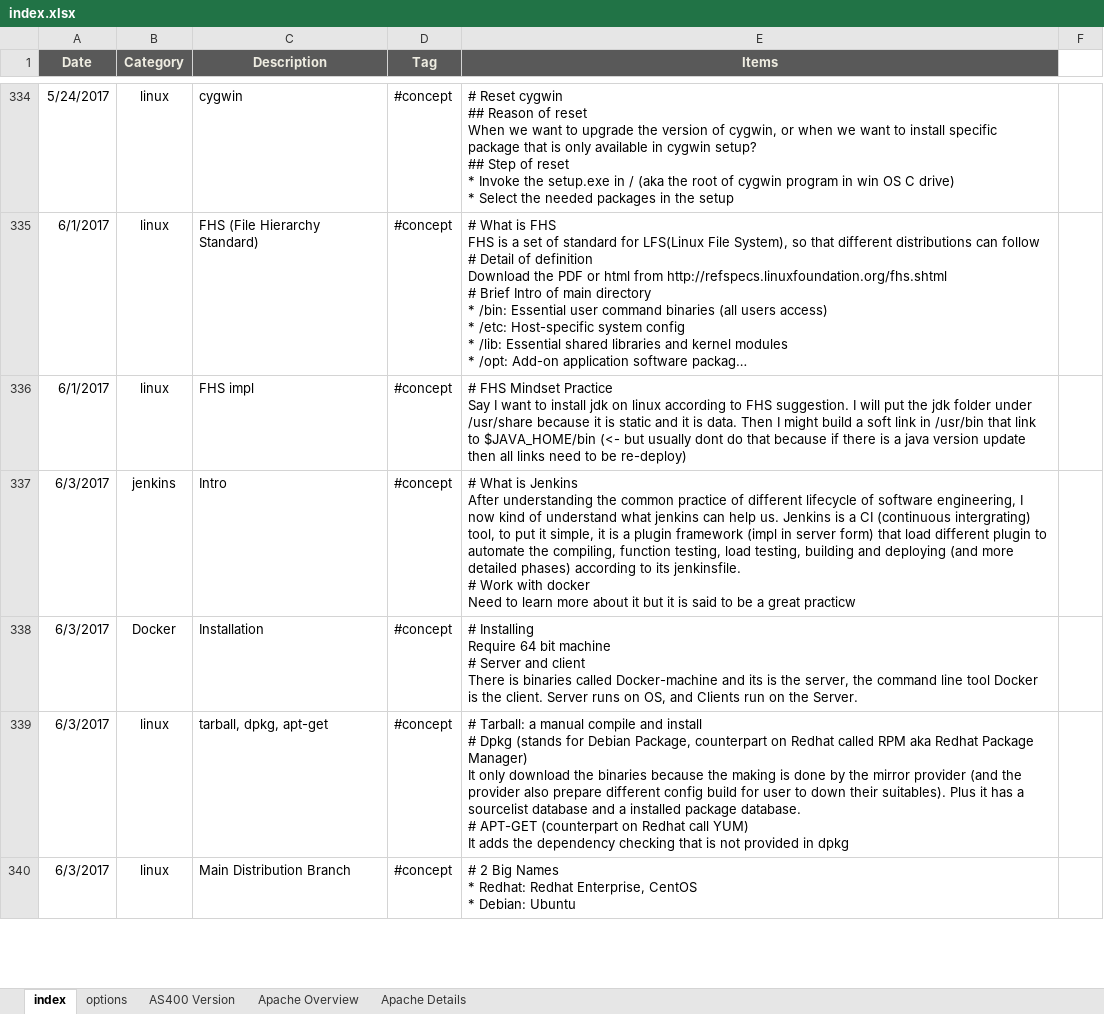
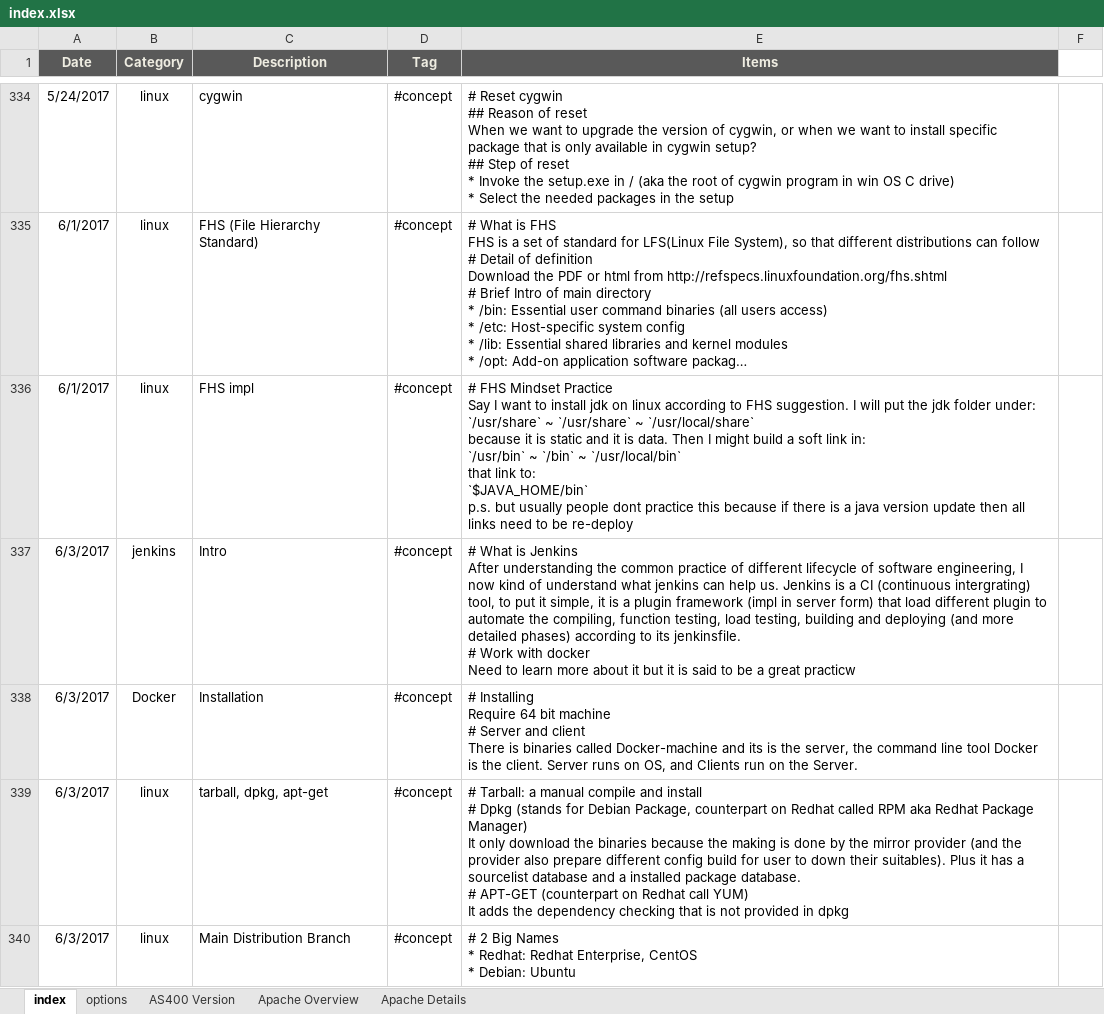
Before and after one commit to mylesieong/code_library, an Excel workbook: index.xlsx, sheet index, drawn as a sheet; only a part is shown, gaps mark what is left out; long unchanged cells end in …; values as stored, in another font and other column widths than the file's, no borders; charts and pictures not drawn; ↵ is a line break in a cell; the diff names each change by its address in the sheet, - before the commit and + after, or states it on an @@ line.

Commit message:
1. Modify index entry on Linux FHS impl 2. Add ai lib in markdown form 3. Add lisp lib in markdown form

```diff
--- a/index.xlsx (sheet index)
+++ b/index.xlsx (sheet index)
-E336 (Items): …jdk folder under /usr/share because it is static and it is data. Then I might build a soft link in /usr/bin that link to $JAVA_HOME/bin (<- but usually dont do that because if there is a java version update then all links need to be re-deploy)
+E336 (Items): …jdk folder under: ↵ `/usr/share` ~ `/usr/share` ~ `/usr/local/share` ↵ because it is static and it is data. Then I might build a soft link in: ↵ `/usr/bin` ~ `/bin` ~ `/usr/local/bin` ↵ that link to: ↵ `$JAVA_HOME/bin` ↵ p.s. but usually people dont practice this because if there is a java version update then all links need to be re-deploy
```
Also changed, not shown: 2 other files.
